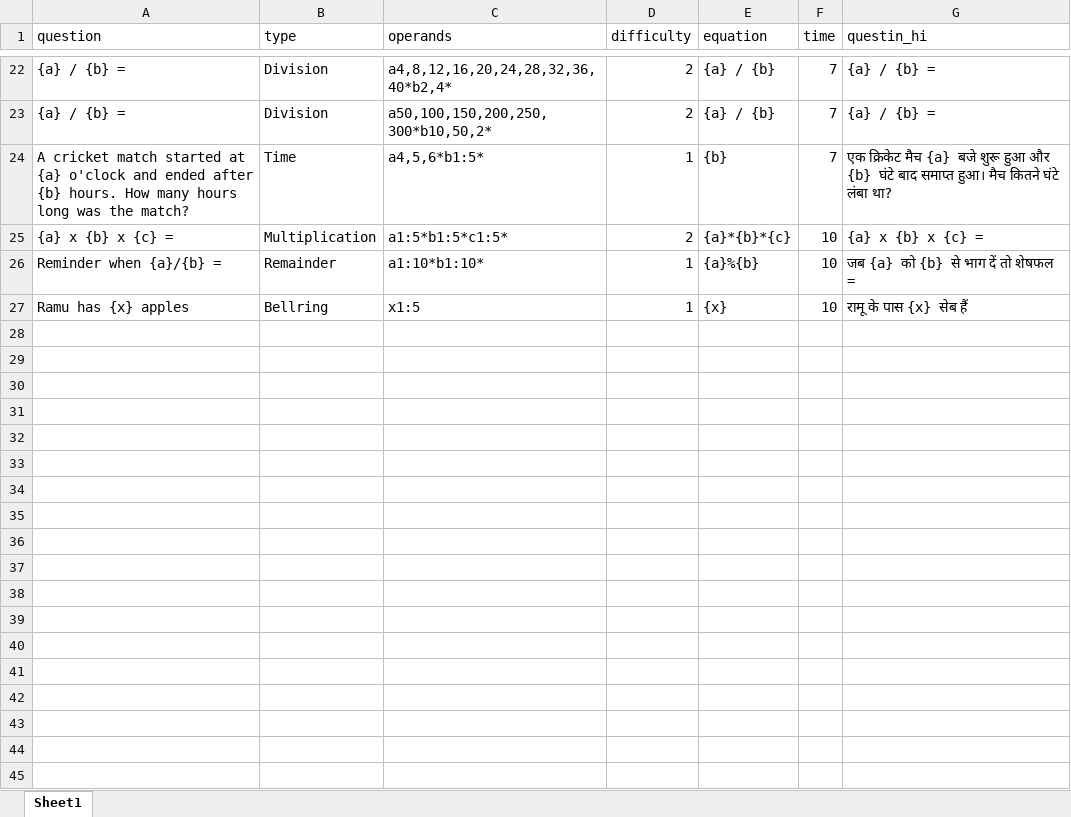
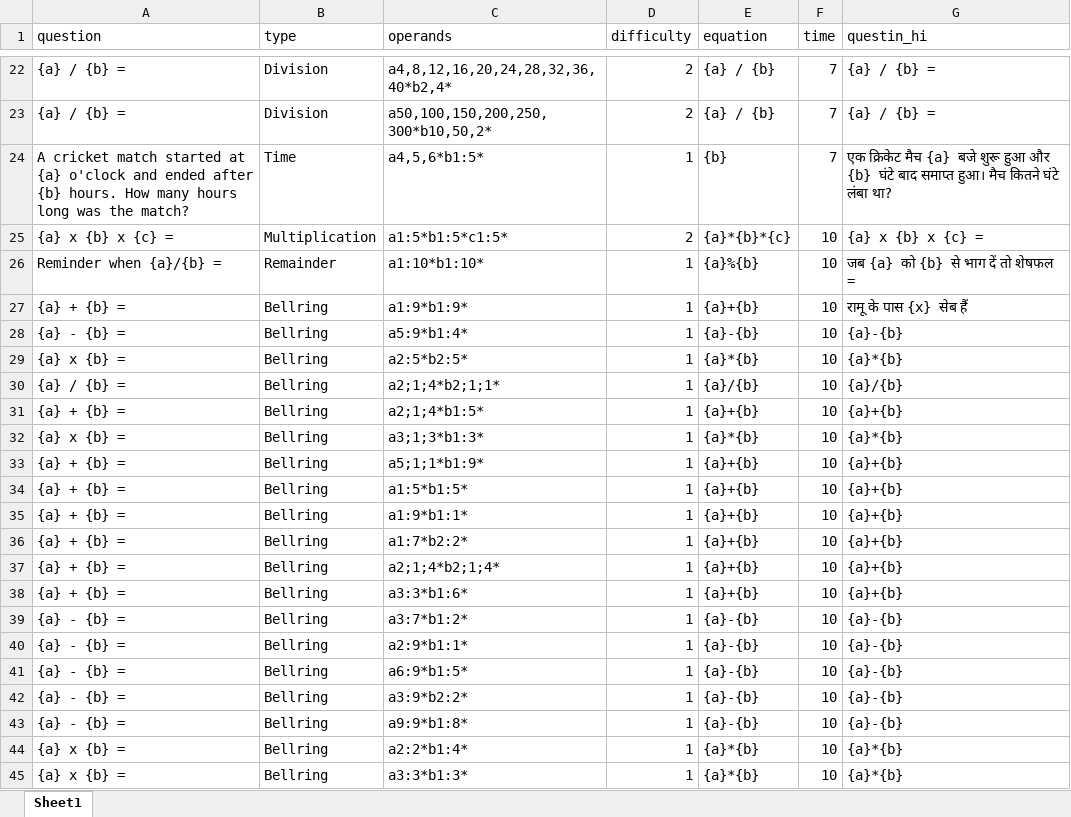
Before and after one commit to Sidd-D-Ace/Maths-Tutor-QT-V2, an Excel workbook: question/question.xlsx, sheet Sheet1, drawn as a sheet; only a part is shown, gaps mark what is left out; values as stored, in another font and other column widths than the file's, no borders; the diff covers the shown part only; the diff names each change by its address in the sheet, - before the commit and + after, or states it on an @@ line.

```diff
--- a/question/question.xlsx (sheet Sheet1)
+++ b/question/question.xlsx (sheet Sheet1)
-A27 (question): Ramu has {x} apples
+A27 (question): {a} + {b} =
-C27 (operands): x1:5
+C27 (operands): a1:9*b1:9*
-E27 (equation): {x}
+E27 (equation): {a}+{b}
+row 28: {a} - {b} = | Bellring | a5:9*b1:4* | 1 | {a}-{b} | 10 | {a}-{b}
+row 29: {a} x {b} = | Bellring | a2:5*b2:5* | 1 | {a}*{b} | 10 | {a}*{b}
+row 30: {a} / {b} = | Bellring | a2;1;4*b2;1;1* | 1 | {a}/{b} | 10 | {a}/{b}
+row 31: {a} + {b} = | Bellring | a2;1;4*b1:5* | 1 | {a}+{b} | 10 | {a}+{b}
+row 32: {a} x {b} = | Bellring | a3;1;3*b1:3* | 1 | {a}*{b} | 10 | {a}*{b}
+row 33: {a} + {b} = | Bellring | a5;1;1*b1:9* | 1 | {a}+{b} | 10 | {a}+{b}
+row 34: {a} + {b} = | Bellring | a1:5*b1:5* | 1 | {a}+{b} | 10 | {a}+{b}
+row 35: {a} + {b} = | Bellring | a1:9*b1:1* | 1 | {a}+{b} | 10 | {a}+{b}
+row 36: {a} + {b} = | Bellring | a1:7*b2:2* | 1 | {a}+{b} | 10 | {a}+{b}
+row 37: {a} + {b} = | Bellring | a2;1;4*b2;1;4* | 1 | {a}+{b} | 10 | {a}+{b}
+row 38: {a} + {b} = | Bellring | a3:3*b1:6* | 1 | {a}+{b} | 10 | {a}+{b}
+row 39: {a} - {b} = | Bellring | a3:7*b1:2* | 1 | {a}-{b} | 10 | {a}-{b}
+row 40: {a} - {b} = | Bellring | a2:9*b1:1* | 1 | {a}-{b} | 10 | {a}-{b}
+row 41: {a} - {b} = | Bellring | a6:9*b1:5* | 1 | {a}-{b} | 10 | {a}-{b}
+row 42: {a} - {b} = | Bellring | a3:9*b2:2* | 1 | {a}-{b} | 10 | {a}-{b}
+row 43: {a} - {b} = | Bellring | a9:9*b1:8* | 1 | {a}-{b} | 10 | {a}-{b}
+row 44: {a} x {b} = | Bellring | a2:2*b1:4* | 1 | {a}*{b} | 10 | {a}*{b}
+row 45: {a} x {b} = | Bellring | a3:3*b1:3* | 1 | {a}*{b} | 10 | {a}*{b}
```
Also changed, not shown: 9 added rows elsewhere in this sheet, 6 other files.
